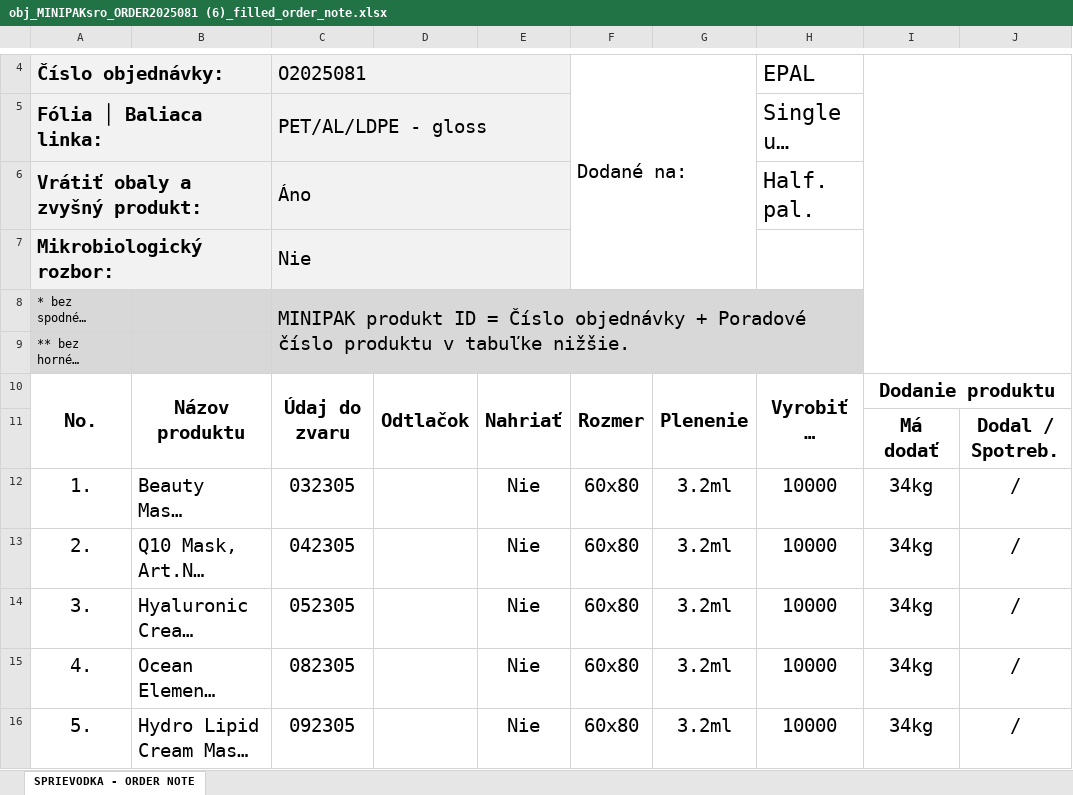
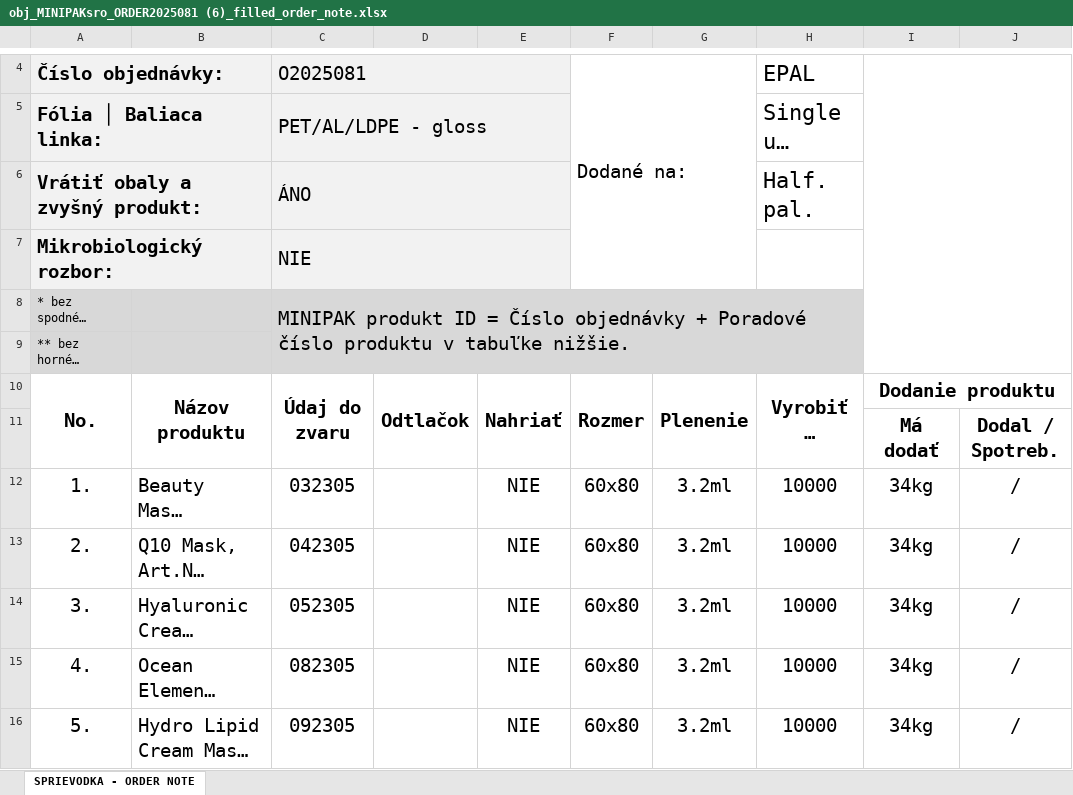
Before and after one commit to mddmustainbillah/pdf-to-excel-extraction-automation, an Excel workbook: output_excel/obj_MINIPAKsro_ORDER2025081 (6)_filled_order_note.xlsx, sheet SPRIEVODKA - ORDER NOTE, drawn as a sheet; only a part is shown, gaps mark what is left out; long unchanged cells end in …; values as stored, in another font and other column widths than the file's, no borders; the diff covers the shown part only; the diff names each change by its address in the sheet, - before the commit and + after, or states it on an @@ line.

```diff
--- a/output_excel/obj_MINIPAKsro_ORDER2025081 (6)_filled_order_note.xlsx (sheet SPRIEVODKA - ORDER NOTE)
+++ b/output_excel/obj_MINIPAKsro_ORDER2025081 (6)_filled_order_note.xlsx (sheet SPRIEVODKA - ORDER NOTE)
-C6: Áno
+C6: ÁNO
-C7: Nie
+C7: NIE
-E12:E16: Nie
+E12:E16: NIE
```
Also changed, not shown: 9 edited cells, cell formats and merged cells elsewhere in this sheet, output_excel/obj_MINIPAKsro_ORDER2025079 (6)_filled_order_note.xlsx, output_excel/obj_MINIPAKsro_ORDER2025080_filled_order_note.xlsx, 7 other files.
